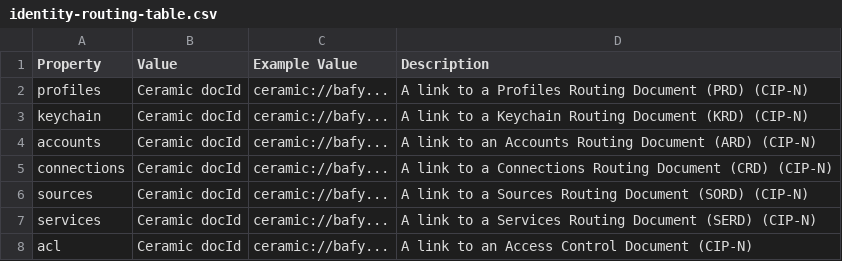
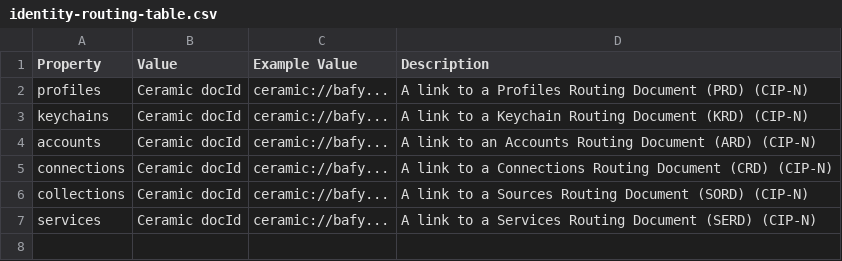
Before and after one commit to ig-shaun/CIP, a CSV file: CIPs/CIP-N/tables/identity-routing-table.csv, drawn as a sheet.

Commit message:
Update identity-routing-table.csv

```diff
--- a/CIPs/CIP-N/tables/identity-routing-table.csv
+++ b/CIPs/CIP-N/tables/identity-routing-table.csv
@@ -2,7 +2,6 @@ Property,Value,Example Value,Description
 profiles,Ceramic docId,ceramic://bafy...,A link to a Profiles Routing Document (PRD) (CIP-N)
-keychain,Ceramic docId,ceramic://bafy...,A link to a Keychain Routing Document (KRD) (CIP-N)
+keychains,Ceramic docId,ceramic://bafy...,A link to a Keychain Routing Document (KRD) (CIP-N)
 accounts,Ceramic docId,ceramic://bafy...,A link to an Accounts Routing Document (ARD) (CIP-N)
 connections,Ceramic docId,ceramic://bafy...,A link to a Connections Routing Document (CRD) (CIP-N)
-sources,Ceramic docId,ceramic://bafy...,A link to a Sources Routing Document (SORD) (CIP-N)
+collections,Ceramic docId,ceramic://bafy...,A link to a Sources Routing Document (SORD) (CIP-N)
 services,Ceramic docId,ceramic://bafy...,A link to a Services Routing Document (SERD) (CIP-N)
-acl,Ceramic docId,ceramic://bafy...,A link to an Access Control Document (CIP-N)
```
